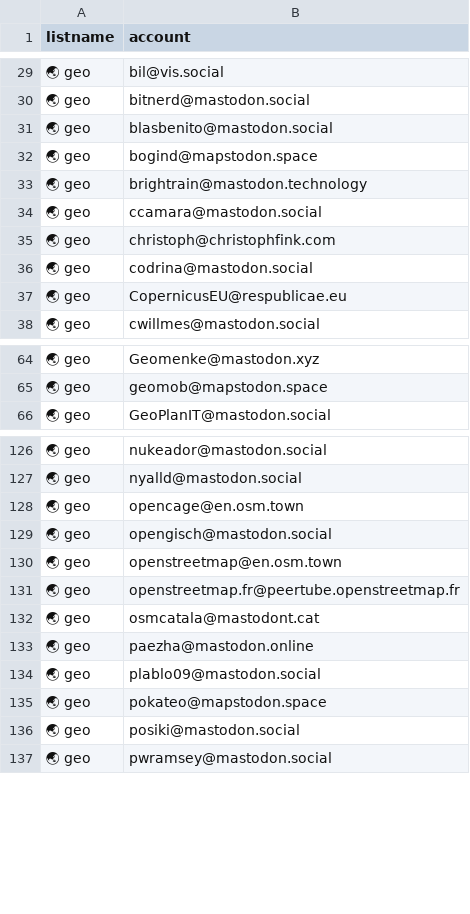
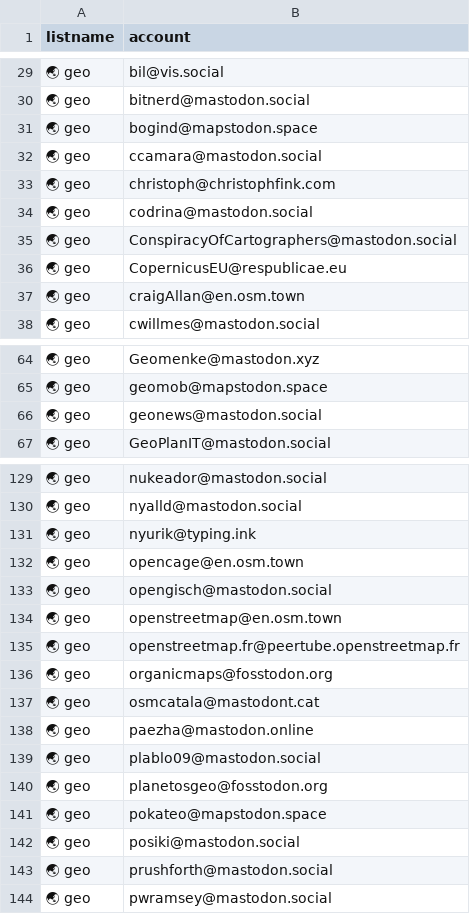
Before and after one commit to jsanz/geospatial-people-fediverse, a CSV file: accounts.csv, drawn as a sheet; only a part is shown, gaps mark what is left out; the diff covers the shown part only.

```diff
--- a/accounts.csv
+++ b/accounts.csv
@@ -30,5 +30,3 @@ listname, account
 🌏 geo,bitnerd@mastodon.social
-🌏 geo,blasbenito@mastodon.social
 🌏 geo,bogind@mapstodon.space
-🌏 geo,brightrain@mastodon.technology
 🌏 geo,ccamara@mastodon.social
@@ -36,3 +34,5 @@ listname, account
 🌏 geo,codrina@mastodon.social
+🌏 geo,ConspiracyOfCartographers@mastodon.social
 🌏 geo,CopernicusEU@respublicae.eu
+🌏 geo,craigAllan@en.osm.town
 🌏 geo,cwillmes@mastodon.social
@@ -65,2 +65,3 @@ listname, account
 🌏 geo,geomob@mapstodon.space
+🌏 geo,geonews@mastodon.social
 🌏 geo,GeoPlanIT@mastodon.social
@@ -127,2 +130,3 @@ listname, account
 🌏 geo,nyalld@mastodon.social
+🌏 geo,nyurik@typing.ink
 🌏 geo,opencage@en.osm.town
@@ -131,2 +135,3 @@ listname, account
 🌏 geo,openstreetmap.fr@peertube.openstreetmap.fr
+🌏 geo,organicmaps@fosstodon.org
 🌏 geo,osmcatala@mastodont.cat
@@ -134,4 +139,6 @@ listname, account
 🌏 geo,plablo09@mastodon.social
+🌏 geo,planetosgeo@fosstodon.org
 🌏 geo,pokateo@mapstodon.space
 🌏 geo,posiki@mastodon.social
+🌏 geo,prushforth@mastodon.social
 🌏 geo,pwramsey@mastodon.social
```
Also changed, not shown: 2 added rows elsewhere in this file, 1 other file.
